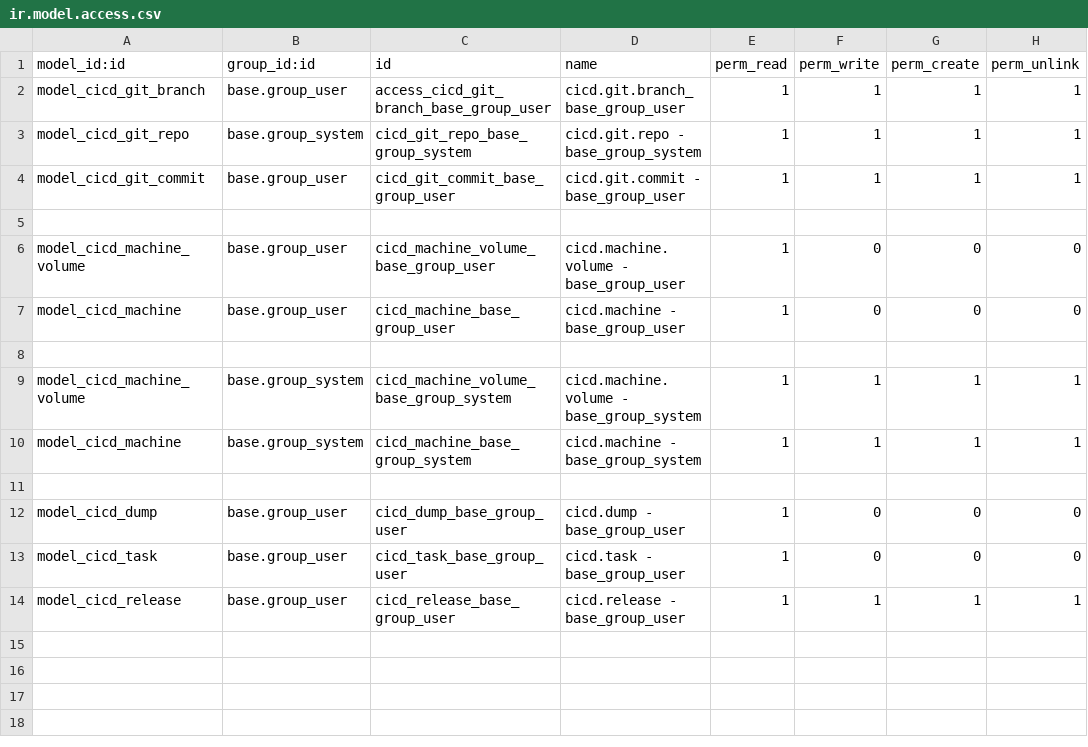
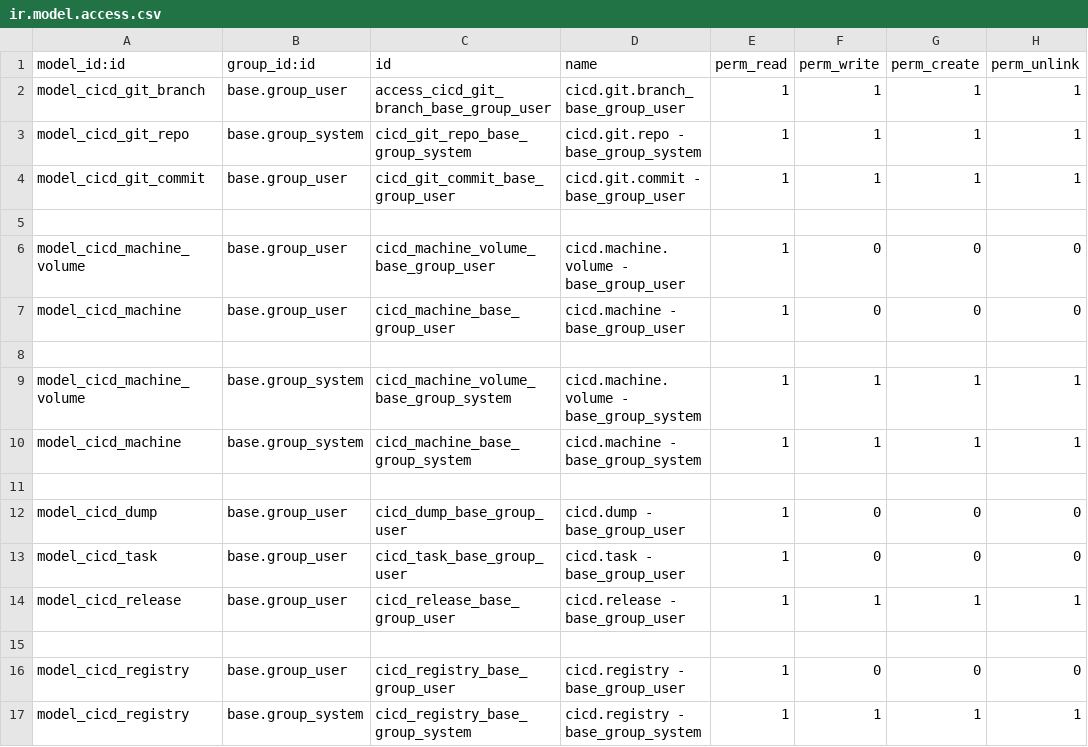
Before and after one commit to odoochain/odoo-cicd, a CSV file: odoo_admin/addons/cicd/security/ir.model.access.csv, drawn as a sheet.

```diff
--- a/odoo_admin/addons/cicd/security/ir.model.access.csv
+++ b/odoo_admin/addons/cicd/security/ir.model.access.csv
@@ -14 +14,4 @@ model_cicd_task,base.group_user,cicd_task_base_group_user,cicd.task - base_group
 model_cicd_release,base.group_user,cicd_release_base_group_user,cicd.release - base_group_user,1,1,1,1
+
+model_cicd_registry,base.group_user,cicd_registry_base_group_user,cicd.registry - base_group_user,1,0,0,0
+model_cicd_registry,base.group_system,cicd_registry_base_group_system,cicd.registry - base_group_system,1,1,1,1
```
Also changed, not shown: 6 other files.
